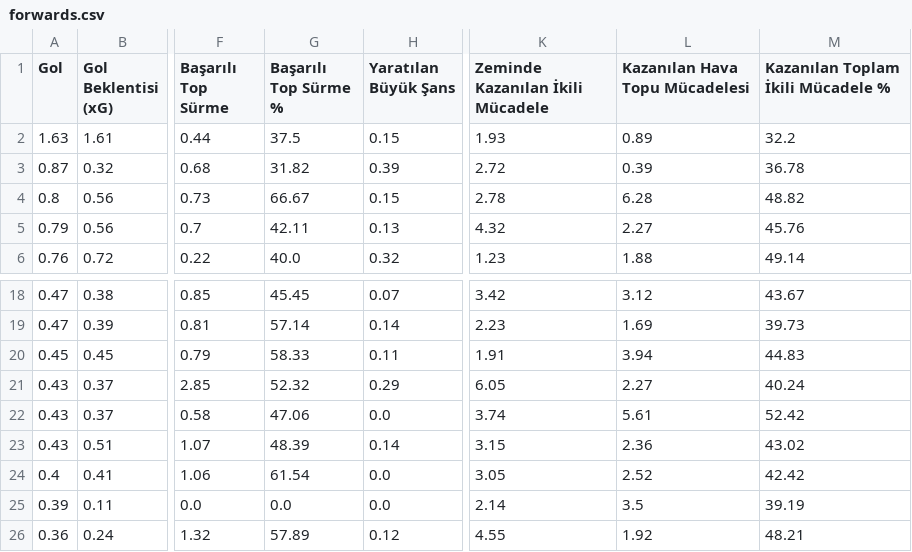
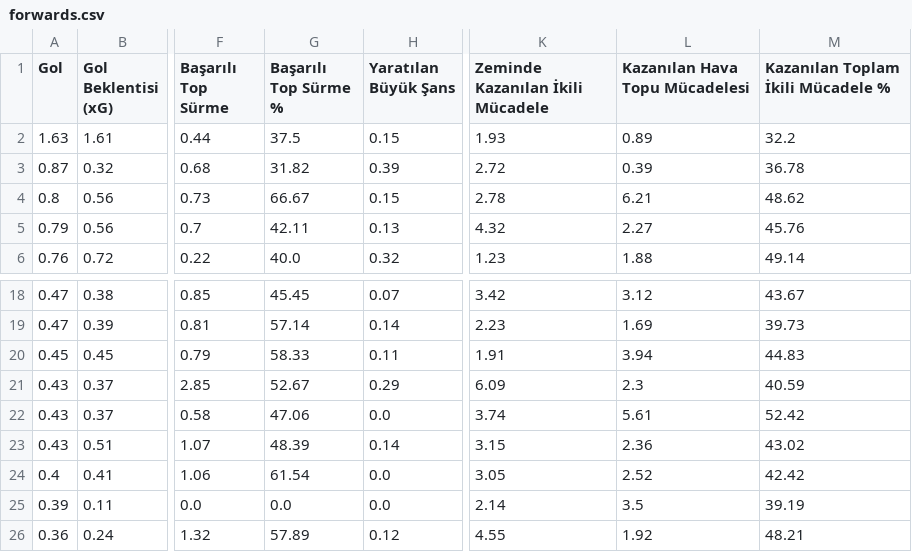
Before and after one commit to scatterradarcsv/csv_scatter_radar_15matches, a CSV file: forwards.csv, drawn as a sheet; only a part is shown, gaps mark what is left out; the diff names each change by its address in the sheet, - before the commit and + after, or states it on an @@ line.

Commit message:
Updated forwards.csv

```diff
--- a/forwards.csv
+++ b/forwards.csv
-L4 (Kazanılan Hava Topu Mücadelesi): 6.28
+L4 (Kazanılan Hava Topu Mücadelesi): 6.21
-M4: 48.82
+M4: 48.62
-G21 (Başarılı Top Sürme %): 52.32
+G21 (Başarılı Top Sürme %): 52.67
-K21 (Zeminde Kazanılan İkili Mücadele): 6.05
+K21 (Zeminde Kazanılan İkili Mücadele): 6.09
-L21 (Kazanılan Hava Topu Mücadelesi): 2.27
+L21 (Kazanılan Hava Topu Mücadelesi): 2.3
-M21: 40.24
+M21: 40.59
```
